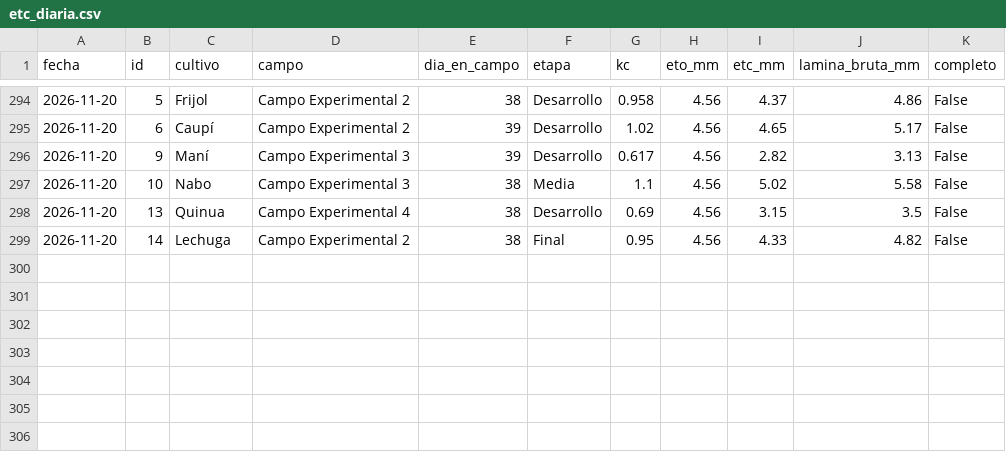
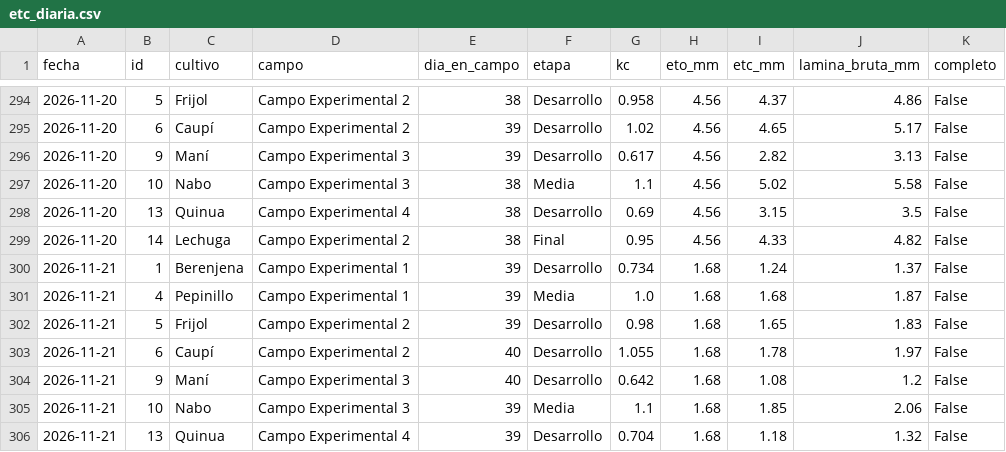
Before and after one commit to henryayalachully12-alt/cecasp, a CSV file: data/etc_diaria.csv, drawn as a sheet; only a part is shown, gaps mark what is left out; the diff names each change by its address in the sheet, - before the commit and + after, or states it on an @@ line.

```diff
--- a/data/etc_diaria.csv
+++ b/data/etc_diaria.csv
+row 300: 2026-11-21 | 1 | Berenjena | Campo Experimental 1 | 39 | Desarrollo | 0.734 | 1.68 | 1.24 | 1.37 | False
+row 301: 2026-11-21 | 4 | Pepinillo | Campo Experimental 1 | 39 | Media | 1.0 | 1.68 | 1.68 | 1.87 | False
+row 302: 2026-11-21 | 5 | Frijol | Campo Experimental 2 | 39 | Desarrollo | 0.98 | 1.68 | 1.65 | 1.83 | False
+row 303: 2026-11-21 | 6 | Caupí | Campo Experimental 2 | 40 | Desarrollo | 1.055 | 1.68 | 1.78 | 1.97 | False
+row 304: 2026-11-21 | 9 | Maní | Campo Experimental 3 | 40 | Desarrollo | 0.642 | 1.68 | 1.08 | 1.2 | False
+row 305: 2026-11-21 | 10 | Nabo | Campo Experimental 3 | 39 | Media | 1.1 | 1.68 | 1.85 | 2.06 | False
+row 306: 2026-11-21 | 13 | Quinua | Campo Experimental 4 | 39 | Desarrollo | 0.704 | 1.68 | 1.18 | 1.32 | False
```
Also changed, not shown: data/diario.csv, 2 other files.
